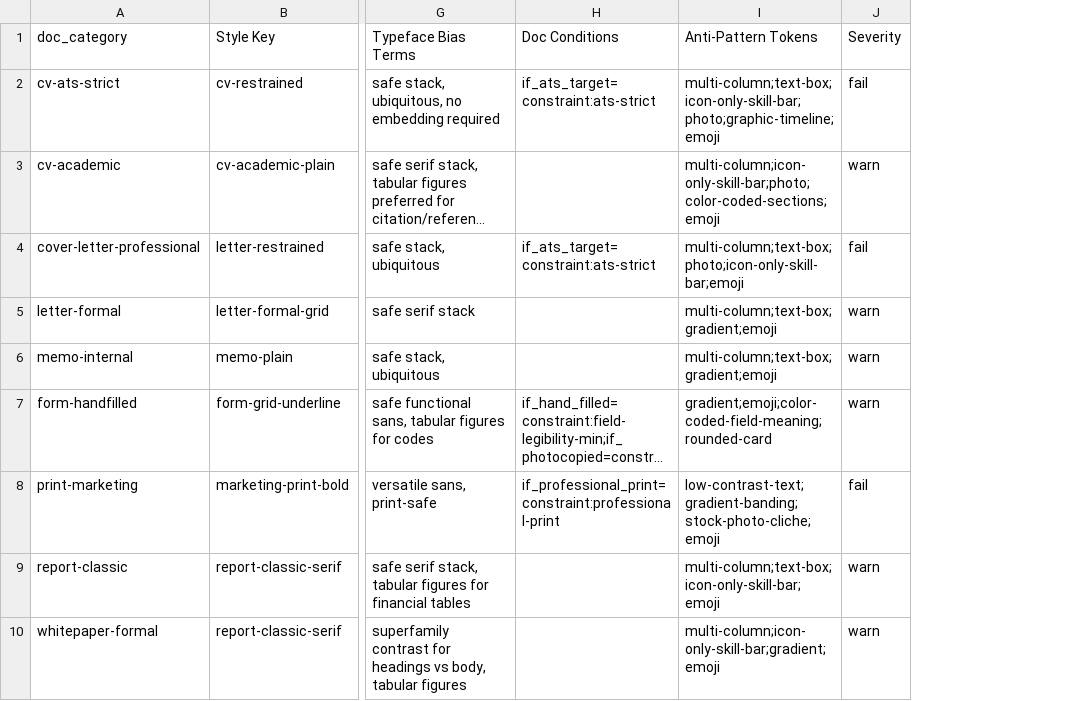
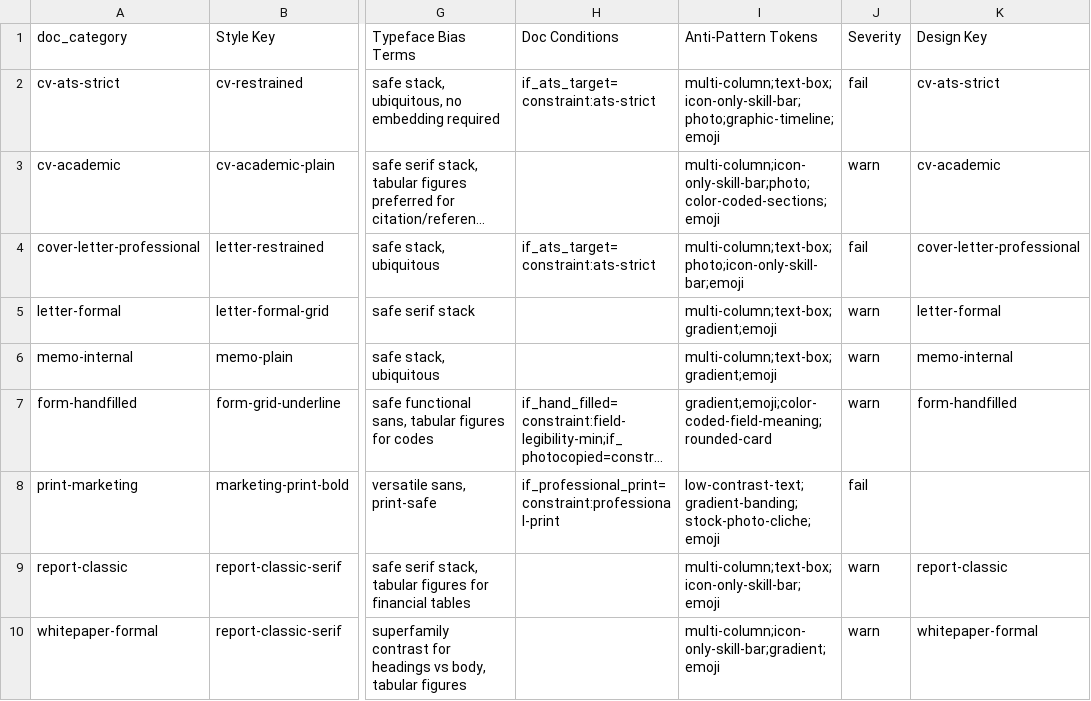
Before and after one commit to Magazem/Smart-design, a CSV file: skill/document-design-intelligence/data/base/doc-reasoning.csv, drawn as a sheet; only a part is shown, gaps mark what is left out; long unchanged cells end in …; the diff names each change by its address in the sheet, - before the commit and + after, or states it on an @@ line.

```diff
--- a/skill/document-design-intelligence/data/base/doc-reasoning.csv
+++ b/skill/document-design-intelligence/data/base/doc-reasoning.csv
+column K (Design Key), rows 2-10: cv-ats-strict | cv-academic | cover-letter-professional | letter-formal | memo-internal | form-handfilled |  | report-classic | whitepaper-formal
```
Also changed, not shown: skill/document-design-intelligence/data/base/provenance.csv, 10 other files.
